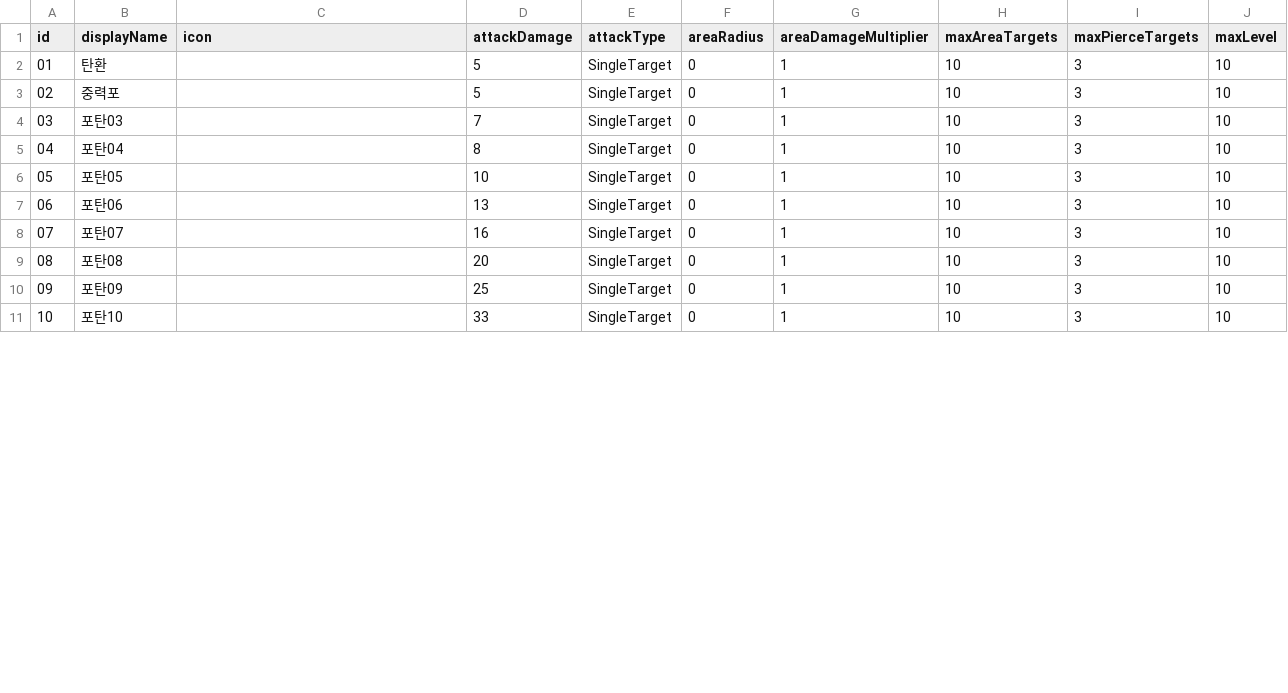
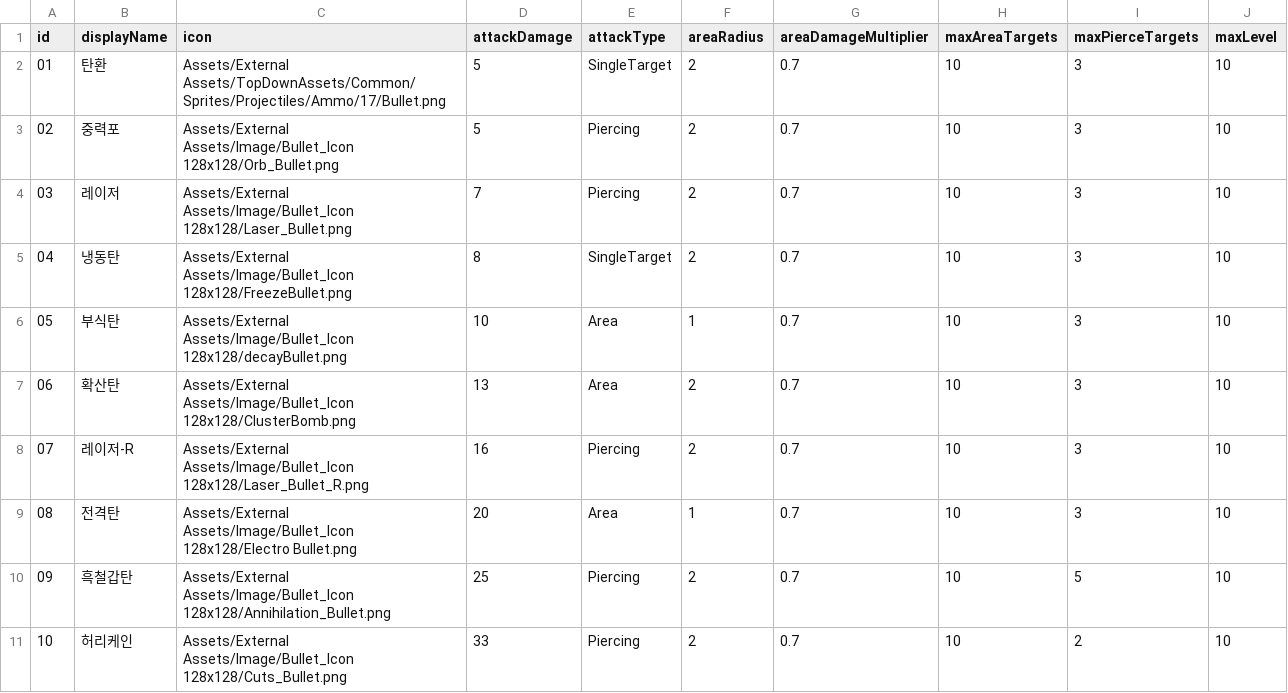
Before and after one commit to myth0629/CT03-RedBreacher-Portfolio, a CSV file: Assets/Data/Balance/weapons.csv, drawn as a sheet; only a part is shown; the diff covers the shown part only; the diff names each change by its address in the sheet, - before the commit and + after, or states it on an @@ line.

```diff
--- a/Assets/Data/Balance/weapons.csv
+++ b/Assets/Data/Balance/weapons.csv
-C2 (icon): (empty)
+C2 (icon): Assets/External Assets/TopDownAssets/Common/Sprites/Projectiles/Ammo/17/Bullet.png
-F2:F5 (areaRadius): 0
+F2:F5 (areaRadius): 2
-G2:G11 (areaDamageMultiplier): 1
+G2:G11 (areaDamageMultiplier): 0.7
-C3 (icon): (empty)
+C3 (icon): Assets/External Assets/Image/Bullet_Icon 128x128/Orb_Bullet.png
-E3:E4 (attackType): SingleTarget
+E3:E4 (attackType): Piercing
-B4 (displayName): 포탄03
+B4 (displayName): 레이저
-C4 (icon): (empty)
+C4 (icon): Assets/External Assets/Image/Bullet_Icon 128x128/Laser_Bullet.png
-B5 (displayName): 포탄04
+B5 (displayName): 냉동탄
-C5 (icon): (empty)
+C5 (icon): Assets/External Assets/Image/Bullet_Icon 128x128/FreezeBullet.png
-B6 (displayName): 포탄05
+B6 (displayName): 부식탄
-C6 (icon): (empty)
+C6 (icon): Assets/External Assets/Image/Bullet_Icon 128x128/decayBullet.png
-E6:E7 (attackType): SingleTarget
+E6:E7 (attackType): Area
-F6 (areaRadius): 0
+F6 (areaRadius): 1
-B7 (displayName): 포탄06
+B7 (displayName): 확산탄
-C7 (icon): (empty)
+C7 (icon): Assets/External Assets/Image/Bullet_Icon 128x128/ClusterBomb.png
-F7:F8 (areaRadius): 0
+F7:F8 (areaRadius): 2
-B8 (displayName): 포탄07
+B8 (displayName): 레이저-R
-C8 (icon): (empty)
+C8 (icon): Assets/External Assets/Image/Bullet_Icon 128x128/Laser_Bullet_R.png
-E8 (attackType): SingleTarget
+E8 (attackType): Piercing
-B9 (displayName): 포탄08
+B9 (displayName): 전격탄
-C9 (icon): (empty)
+C9 (icon): Assets/External Assets/Image/Bullet_Icon 128x128/Electro Bullet.png
-E9 (attackType): SingleTarget
+E9 (attackType): Area
-F9 (areaRadius): 0
+F9 (areaRadius): 1
-B10 (displayName): 포탄09
+B10 (displayName): 흑철갑탄
-C10 (icon): (empty)
+C10 (icon): Assets/External Assets/Image/Bullet_Icon 128x128/Annihilation_Bullet.png
-E10:E11 (attackType): SingleTarget
+E10:E11 (attackType): Piercing
-F10:F11 (areaRadius): 0
+F10:F11 (areaRadius): 2
-I10 (maxPierceTargets): 3
+I10 (maxPierceTargets): 5
-B11 (displayName): 포탄10
+B11 (displayName): 허리케인
-C11 (icon): (empty)
+C11 (icon): Assets/External Assets/Image/Bullet_Icon 128x128/Cuts_Bullet.png
-I11 (maxPierceTargets): 3
+I11 (maxPierceTargets): 2
```
Also changed, not shown: 68 edited cells elsewhere in this file, Assets/Data/Balance/skills.csv, 14 other files.
